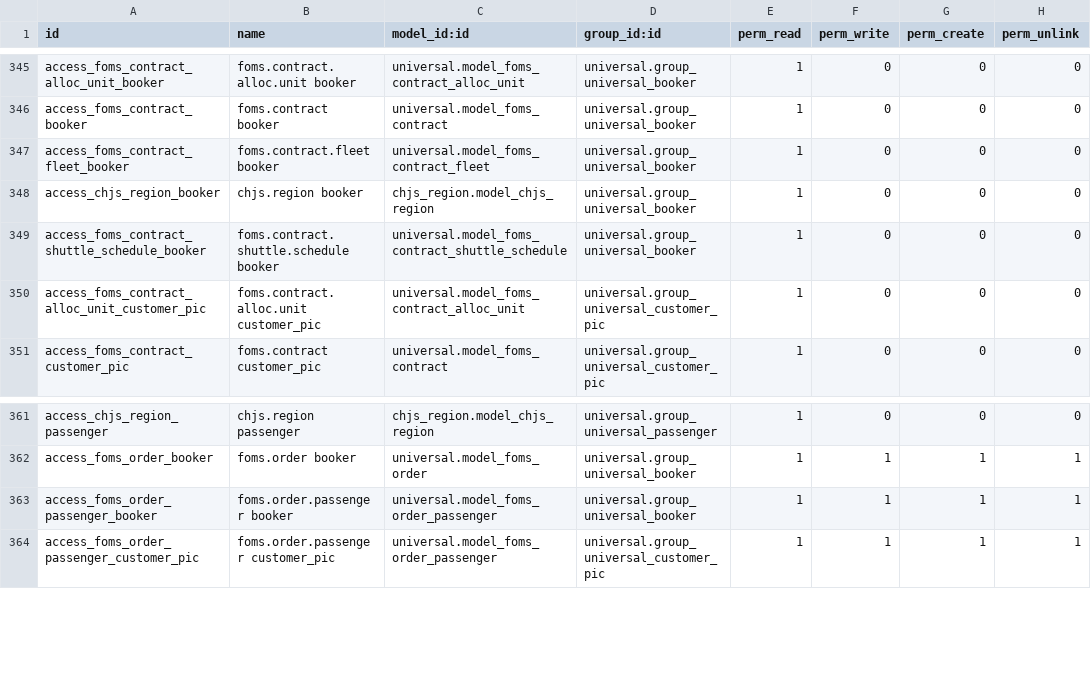
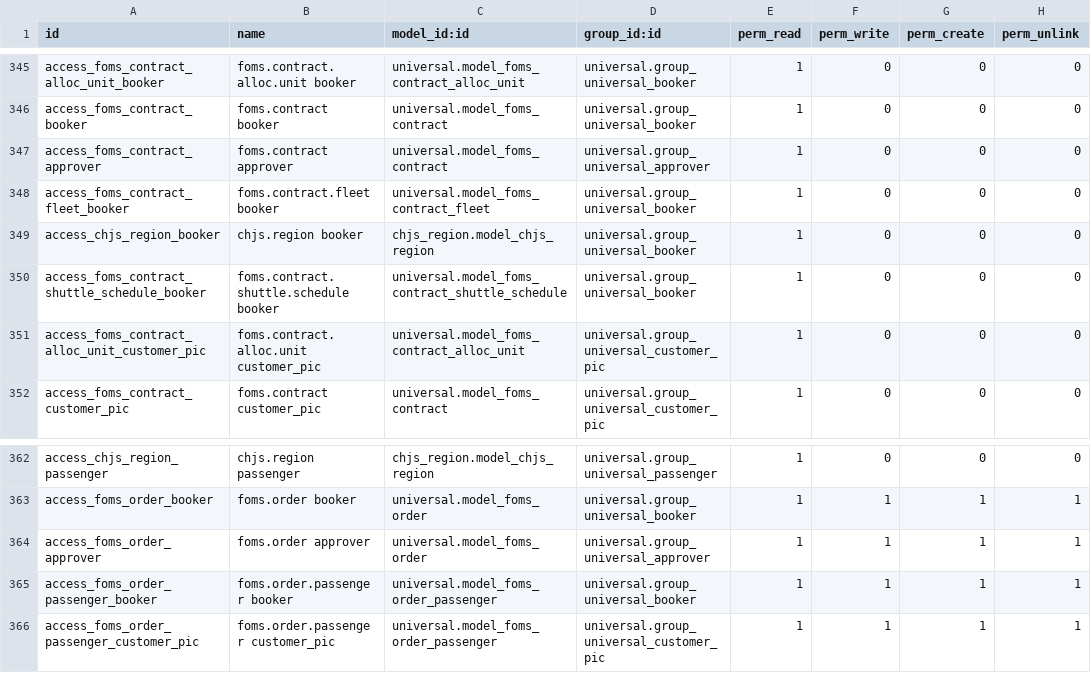
Before and after one commit to junedtan/universal-odoo, a CSV file: security/ir.model.access.csv, drawn as a sheet; only a part is shown, gaps mark what is left out; the diff names each change by its address in the sheet, - before the commit and + after, or states it on an @@ line.

Commit message:
hak akses

```diff
--- a/security/ir.model.access.csv
+++ b/security/ir.model.access.csv
+row 347: access_foms_contract_approver | foms.contract approver | universal.model_foms_contract | universal.group_universal_approver | 1 | 0 | 0 | 0
+row 364: access_foms_order_approver | foms.order approver | universal.model_foms_order | universal.group_universal_approver | 1 | 1 | 1 | 1
```
